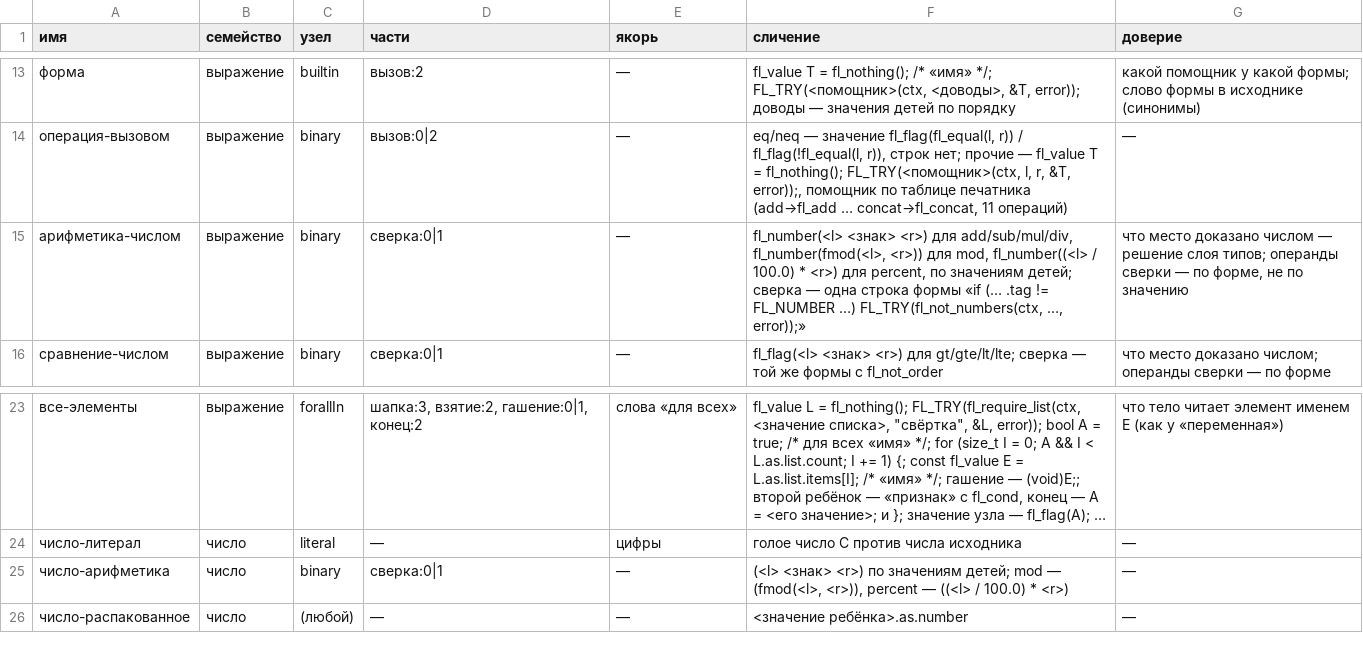
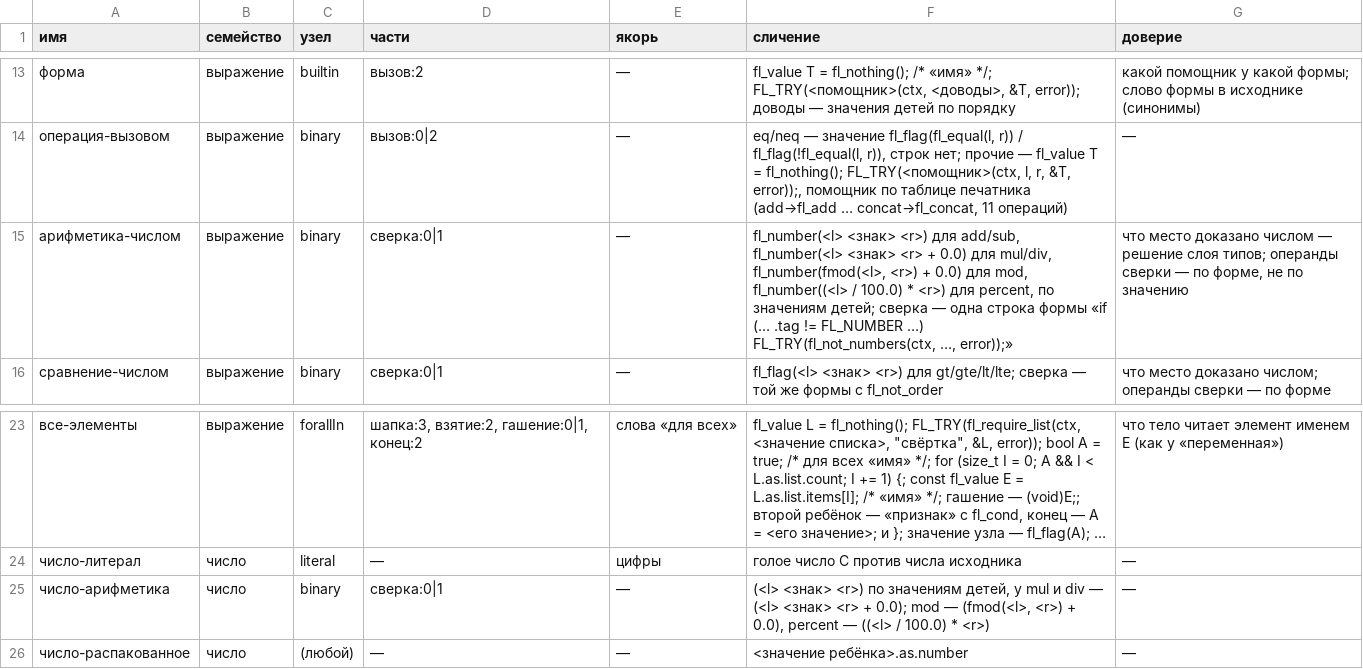
Before and after one commit to digitable-lol/flang, a TSV file: flang/translation/PRINT-RULES.tsv, drawn as a sheet; only a part is shown, gaps mark what is left out; long unchanged cells end in ….

```diff
--- a/flang/translation/PRINT-RULES.tsv
+++ b/flang/translation/PRINT-RULES.tsv
@@ -14,3 +14,3 @@
 операция-вызовом	выражение	binary	вызов:0|2	—	eq/neq — значение fl_flag(fl_equal(l, r)) / fl_flag(!fl_equal(l, r)), строк нет; прочие — fl_value T = fl_nothing(); FL_TRY(<помощник>(ctx, l, r, &T, error));, помощник по таблице печатника (add→fl_add … concat→fl_concat, 11 операций)	—
-арифметика-числом	выражение	binary	сверка:0|1	—	fl_number(<l> <знак> <r>) для add/sub/mul/div, fl_number(fmod(<l>, <r>)) для mod, fl_number((<l> / 100.0) * <r>) для percent, по значениям детей; сверка — одна строка формы «if (… .tag != FL_NUMBER …) FL_TRY(fl_not_numbers(ctx, …, error));»	что место доказано числом — решение слоя типов; операнды сверки — по форме, не по значению
+арифметика-числом	выражение	binary	сверка:0|1	—	fl_number(<l> <знак> <r>) для add/sub, fl_number(<l> <знак> <r> + 0.0) для mul/div, fl_number(fmod(<l>, <r>) + 0.0) для mod, fl_number((<l> / 100.0) * <r>) для percent, по значениям детей; сверка — одна строка формы «if (… .tag != FL_NUMBER …) FL_TRY(fl_not_numbers(ctx, …, error));»	что место доказано числом — решение слоя типов; операнды сверки — по форме, не по значению
 сравнение-числом	выражение	binary	сверка:0|1	—	fl_flag(<l> <знак> <r>) для gt/gte/lt/lte; сверка — той же формы с fl_not_order	что место доказано числом; операнды сверки — по форме
@@ -24,3 +24,3 @@
 число-литерал	число	literal	—	цифры	голое число C против числа исходника	—
-число-арифметика	число	binary	сверка:0|1	—	(<l> <знак> <r>) по значениям детей; mod — (fmod(<l>, <r>)), percent — ((<l> / 100.0) * <r>)	—
+число-арифметика	число	binary	сверка:0|1	—	(<l> <знак> <r>) по значениям детей, у mul и div — (<l> <знак> <r> + 0.0); mod — (fmod(<l>, <r>) + 0.0), percent — ((<l> / 100.0) * <r>)	—
 число-распакованное	число	(любой)	—	—	<значение ребёнка>.as.number	—
```
Also changed, not shown: 16 other files.
